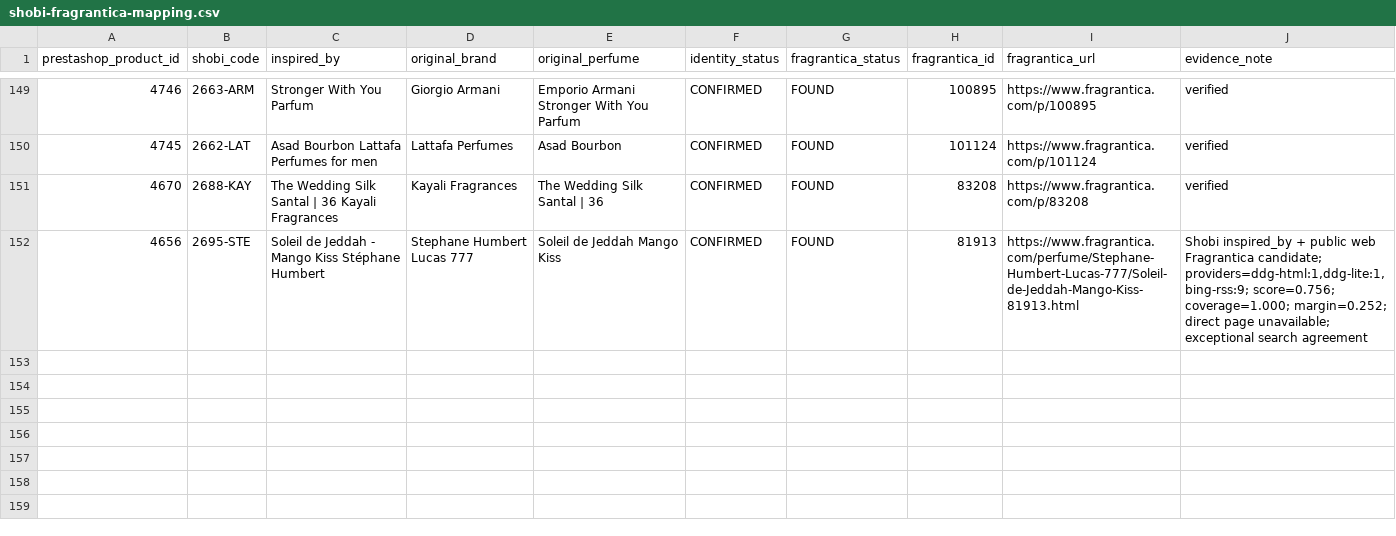
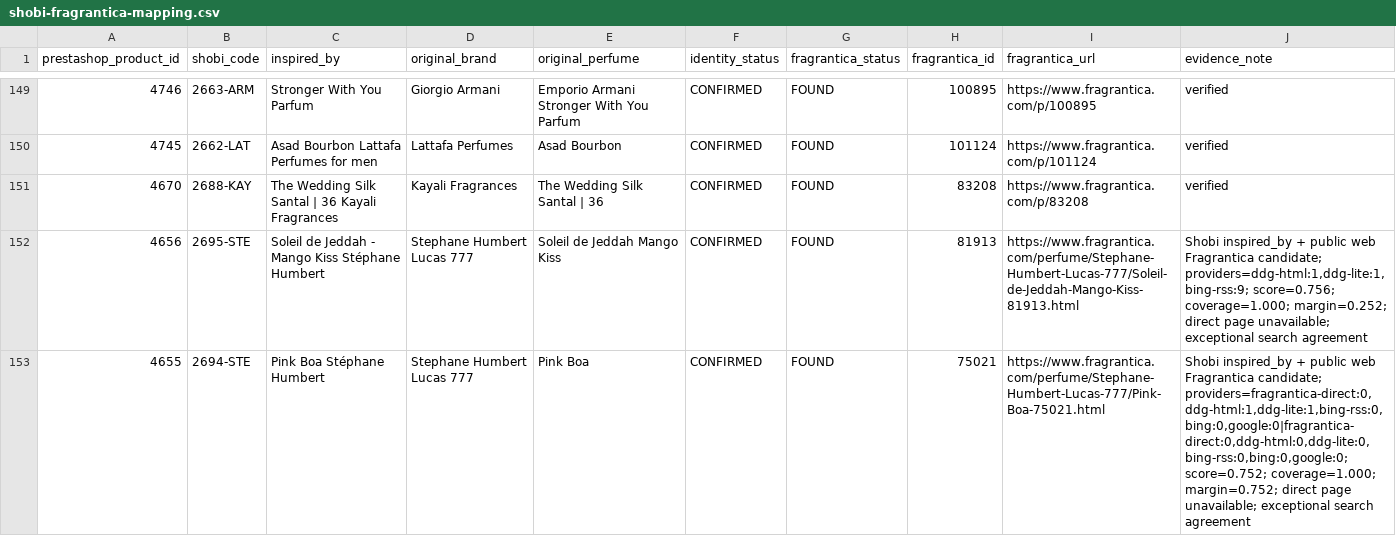
Before and after one commit to MarvvRed/Shobi_Inspiration, a CSV file: data/shobi-fragrantica-mapping.csv, drawn as a sheet; only a part is shown, gaps mark what is left out; the diff names each change by its address in the sheet, - before the commit and + after, or states it on an @@ line.

```diff
--- a/data/shobi-fragrantica-mapping.csv
+++ b/data/shobi-fragrantica-mapping.csv
+row 153: 4655 | 2694-STE | Pink Boa Stéphane Humbert | Stephane Humbert Lucas 777 | Pink Boa | CONFIRMED | FOUND | 75021 | https://www.fragrantica.com/perfume/Stephane-Humbert-Lucas-777/Pink-Boa-75021.html | Shobi inspired_by + public web Fragrantica candidate; providers=fragrantica-direct:0,ddg-html:1,ddg-lite:1,bing-rss:0,bing:0,google:0|fragrantica-direct:0,ddg-html:0,ddg-lite:0,bing-rss:0,bing:0,google:0; score=0.752; coverage=1.000; margin=0.752; direct page unavailable; exceptional search agreement
```
Also changed, not shown: data/identity-resolver-errors.csv, 1 other file.
